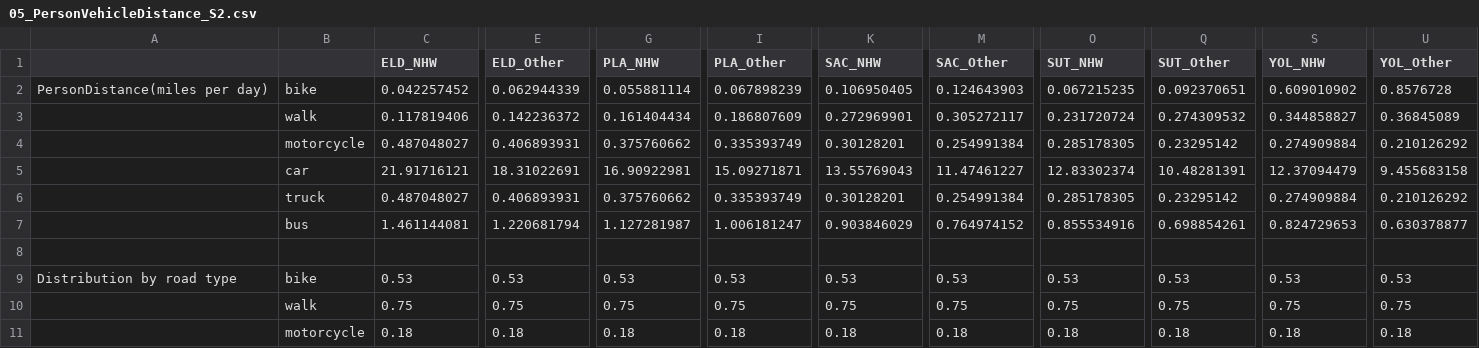
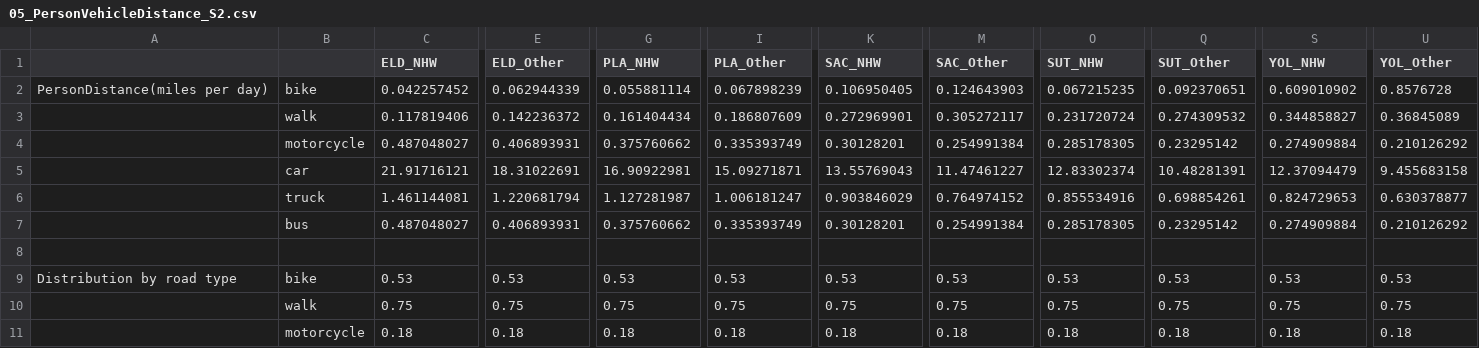
Before and after one commit to aakarner/ITHIM-Sacramento, a CSV file: 03_ShinyApp/01_Data/06_PersonVehicleDistance/05_PersonVehicleDistance_S2.csv, drawn as a sheet; only a part is shown, gaps mark what is left out; removed rows and columns are numbered as before the commit, all else as after; rows hold the shown columns only; the diff names each change by its address in the sheet, - before the commit and + after, or states it on an @@ line.

Commit message:
minor bug fixes

```diff
--- a/03_ShinyApp/01_Data/06_PersonVehicleDistance/05_PersonVehicleDistance_S2.csv
+++ b/03_ShinyApp/01_Data/06_PersonVehicleDistance/05_PersonVehicleDistance_S2.csv
-row 6:  | truck | 0.487048027 | 0.406893931 | 0.375760662 | 0.335393749 | 0.30128201 | 0.254991384 | 0.285178305 | 0.23295142 | 0.274909884 | 0.210126292
-B6: bus
+B6: truck
+row 7:  | bus | 0.487048027 | 0.406893931 | 0.375760662 | 0.335393749 | 0.30128201 | 0.254991384 | 0.285178305 | 0.23295142 | 0.274909884 | 0.210126292
```
